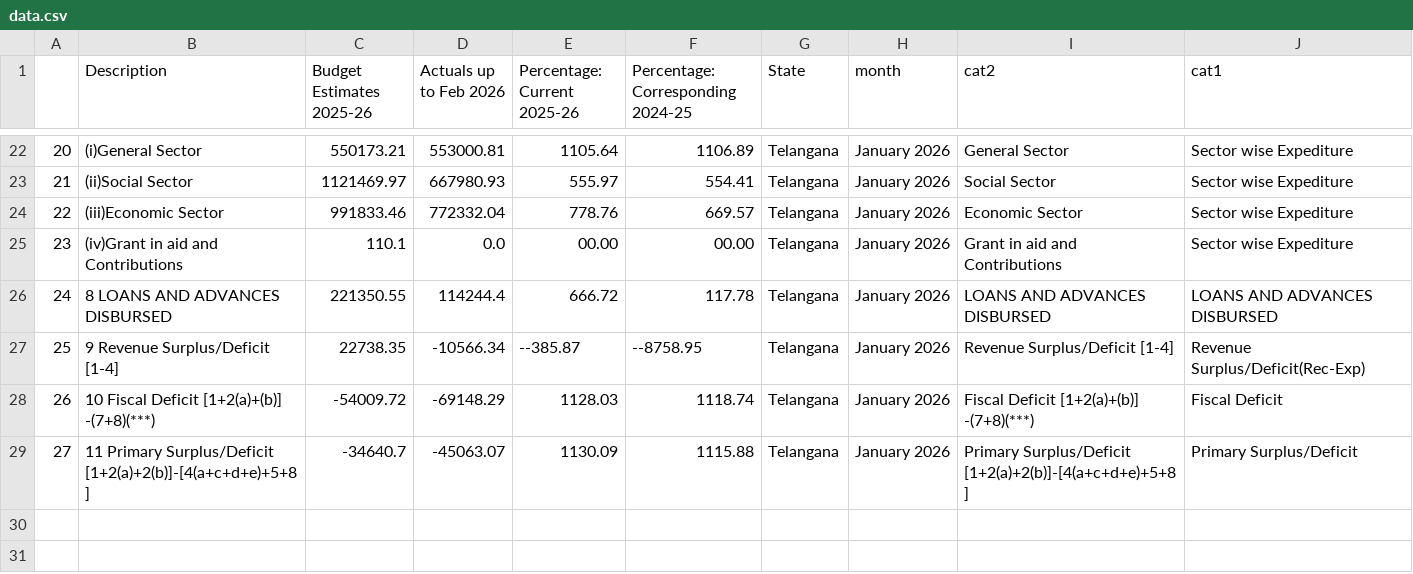
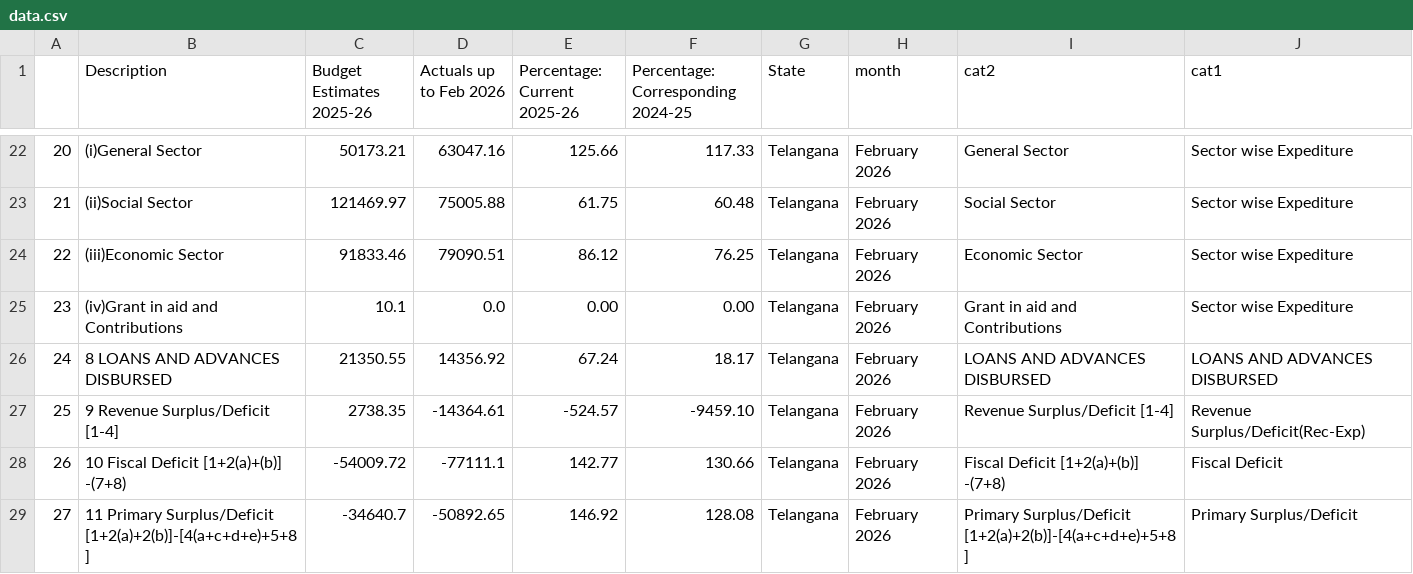
Before and after one commit to mikkiliavinash/cag_pdf_analysis, a CSV file: data/final/data.csv, drawn as a sheet; only a part is shown, gaps mark what is left out; the diff covers the shown part only.

```diff
--- a/data/final/data.csv
+++ b/data/final/data.csv
@@ -22,8 +22,8 @@
-20,(i)General Sector,550173.21,553000.81,1105.64,1106.89,Telangana, January 2026,General Sector,Sector wise Expediture
-21,(ii)Social Sector,1121469.97,667980.93,555.97,554.41,Telangana, January 2026,Social Sector,Sector wise Expediture
-22,(iii)Economic Sector,991833.46,772332.04,778.76,669.57,Telangana, January 2026,Economic Sector,Sector wise Expediture
-23,(iv)Grant in aid and Contributions,110.1,0.0,00.00,00.00,Telangana, January 2026,Grant in aid and Contributions,Sector wise Expediture
-24,8 LOANS AND ADVANCES DISBURSED,221350.55,114244.4,666.72,117.78,Telangana, January 2026,LOANS AND ADVANCES DISBURSED,LOANS AND ADVANCES DISBURSED
-25,9 Revenue Surplus/Deficit [1-4],22738.35,-10566.34,--385.87,--8758.95,Telangana, January 2026,Revenue Surplus/Deficit [1-4],Revenue Surplus/Deficit(Rec-Exp)
-26,10 Fiscal Deficit [1+2(a)+(b)] -(7+8)(***),-54009.72,-69148.29,1128.03,1118.74,Telangana, January 2026, Fiscal Deficit [1+2(a)+(b)] -(7+8)(***),Fiscal Deficit
-27,11 Primary Surplus/Deficit [1+2(a)+2(b)]-[4(a+c+d+e)+5+8],-34640.7,-45063.07,1130.09,1115.88,Telangana, January 2026, Primary Surplus/Deficit [1+2(a)+2(b)]-[4(a+c+d+e)+5+8],Primary Surplus/Deficit
+20,(i)General Sector,50173.21,63047.16,125.66,117.33,Telangana, February 2026,General Sector,Sector wise Expediture
+21,(ii)Social Sector,121469.97,75005.88,61.75,60.48,Telangana, February 2026,Social Sector,Sector wise Expediture
+22,(iii)Economic Sector,91833.46,79090.51,86.12,76.25,Telangana, February 2026,Economic Sector,Sector wise Expediture
+23,(iv)Grant in aid and Contributions,10.1,0.0,0.00,0.00,Telangana, February 2026,Grant in aid and Contributions,Sector wise Expediture
+24,8 LOANS AND ADVANCES DISBURSED,21350.55,14356.92,67.24,18.17,Telangana, February 2026,LOANS AND ADVANCES DISBURSED,LOANS AND ADVANCES DISBURSED
+25,9 Revenue Surplus/Deficit [1-4],2738.35,-14364.61,-524.57,-9459.10,Telangana, February 2026,Revenue Surplus/Deficit [1-4],Revenue Surplus/Deficit(Rec-Exp)
+26,10 Fiscal Deficit [1+2(a)+(b)] -(7+8),-54009.72,-77111.1,142.77,130.66,Telangana, February 2026, Fiscal Deficit [1+2(a)+(b)] -(7+8),Fiscal Deficit
+27,11 Primary Surplus/Deficit [1+2(a)+2(b)]-[4(a+c+d+e)+5+8],-34640.7,-50892.65,146.92,128.08,Telangana, February 2026, Primary Surplus/Deficit [1+2(a)+2(b)]-[4(a+c+d+e)+5+8],Primary Surplus/Deficit
```
Also changed, not shown: 79 edited cells elsewhere in this file, 4 other files.
